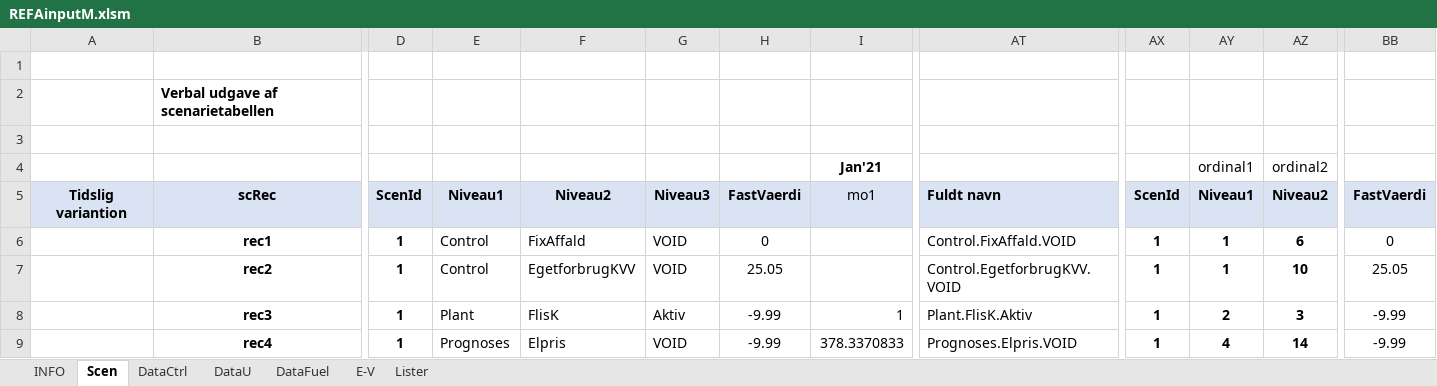
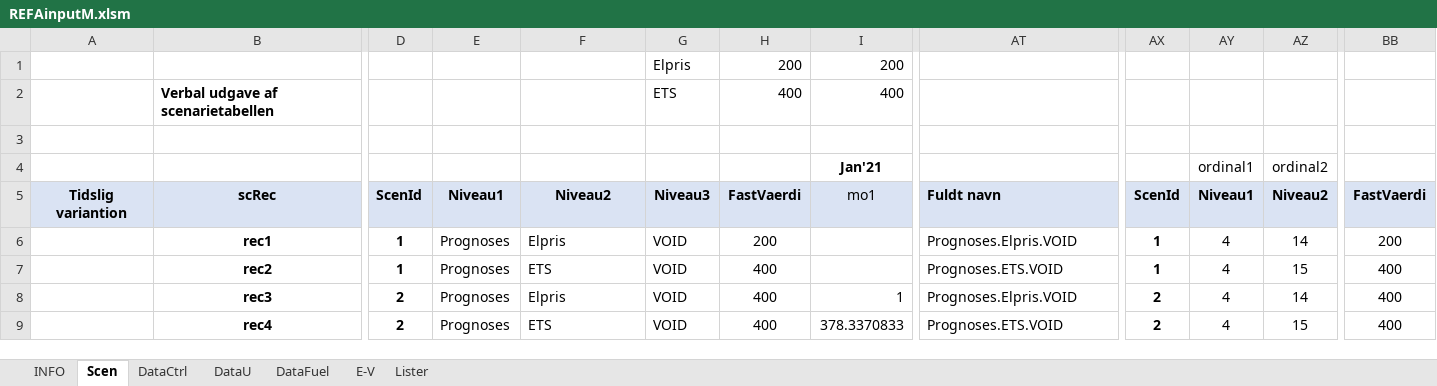
Before and after one commit to AddedValues/REFA_Affald, an Excel workbook: GAMS/REFAinputM.xlsm, sheet Scen, drawn as a sheet; only a part is shown, gaps mark what is left out; values as stored, in another font and other column widths than the file's, no borders; charts and pictures and conditional formats not drawn; rows hold the shown columns only; the diff covers the shown part only; the diff names each change by its address in the sheet, - before the commit and + after, or states it on an @@ line.

```diff
--- a/GAMS/REFAinputM.xlsm (sheet Scen)
+++ b/GAMS/REFAinputM.xlsm (sheet Scen)
-row 1: (empty)
+row 1:  |  |  |  |  | Elpris | 200 | 200
-G2: (empty)
+G2: ETS
-H2: (empty)
+H2: 400
-I2: (empty)
+I2: 400
-E6:E7: Control
+E6:E7: Prognoses
-F6: FixAffald
+F6: Elpris
-H6: 0
+H6: 200
-AT6: Control.FixAffald.VOID
+AT6: Prognoses.Elpris.VOID
-AY6:AY7: 1
+AY6:AY7: 4
-AY6:AZ9 bold: on
+AY6:AZ9 bold: off
-AZ6: 6
+AZ6: 14
-BB6: 0
+BB6: 200
-F7: EgetforbrugKVV
+F7: ETS
-H7: 25.05
+H7: 400
-AT7: Control.EgetforbrugKVV.VOID
+AT7: Prognoses.ETS.VOID
-AZ7: 10
+AZ7: 15
-BB7: 25.05
+BB7: 400
-D8:D9: 1
+D8:D9: 2
-E8: Plant
+E8: Prognoses
-F8: FlisK
+F8: Elpris
-G8: Aktiv
+G8: VOID
-H8:H9: -9.99
+H8:H9: 400
-AT8: Plant.FlisK.Aktiv
+AT8: Prognoses.Elpris.VOID
-AX8:AX9: 1
+AX8:AX9: 2
-AY8: 2
+AY8: 4
-AZ8: 3
+AZ8: 14
-BB8:BB9: -9.99
+BB8:BB9: 400
-F9: Elpris
+F9: ETS
-AT9: Prognoses.Elpris.VOID
+AT9: Prognoses.ETS.VOID
-AZ9: 14
+AZ9: 15
```
Also changed, not shown: 233 edited cells and cell formats elsewhere in this sheet, sheet DataFuel, sheet DataCtrl, formulas that keep their value, hidden cells, charts or pictures, GAMS/REFAoutput.xlsm, GAMS/REFAscens.xlsm, 4 other files.
